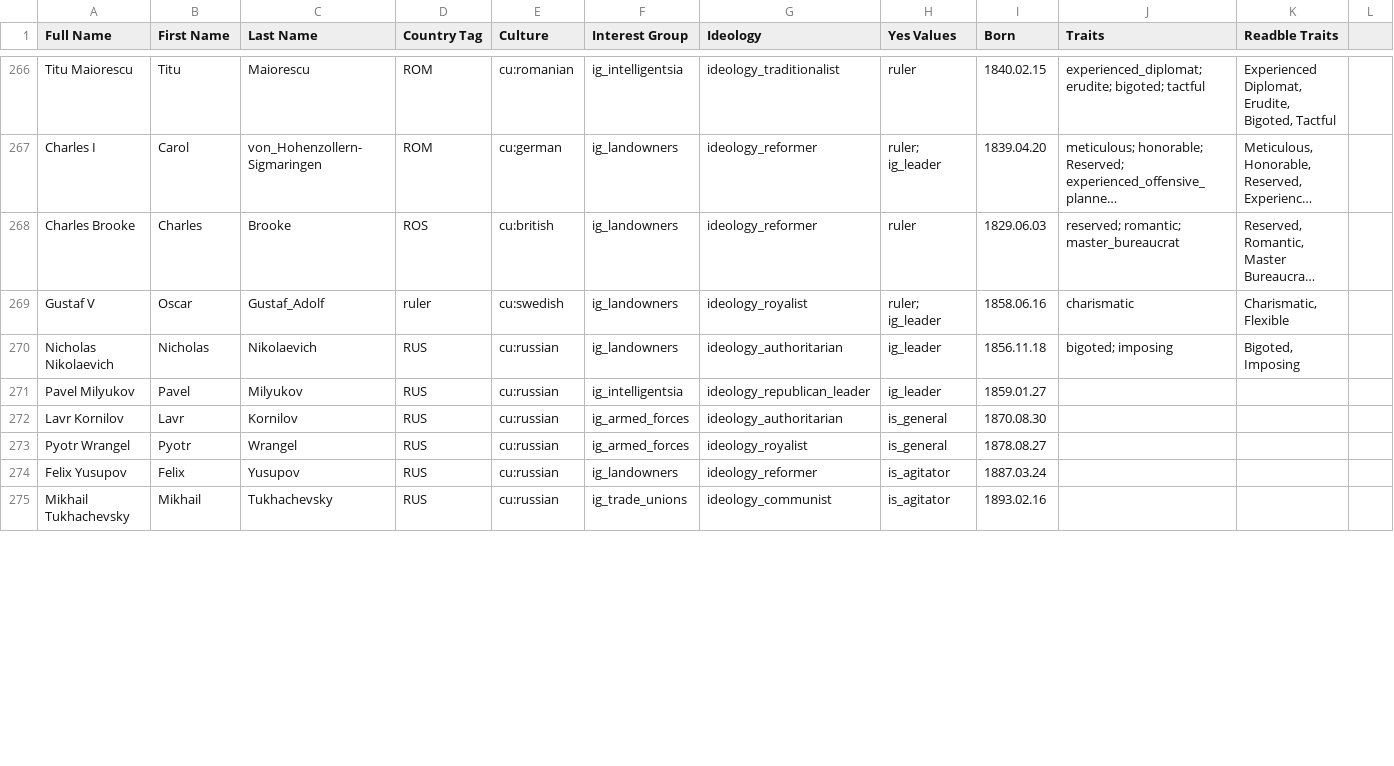
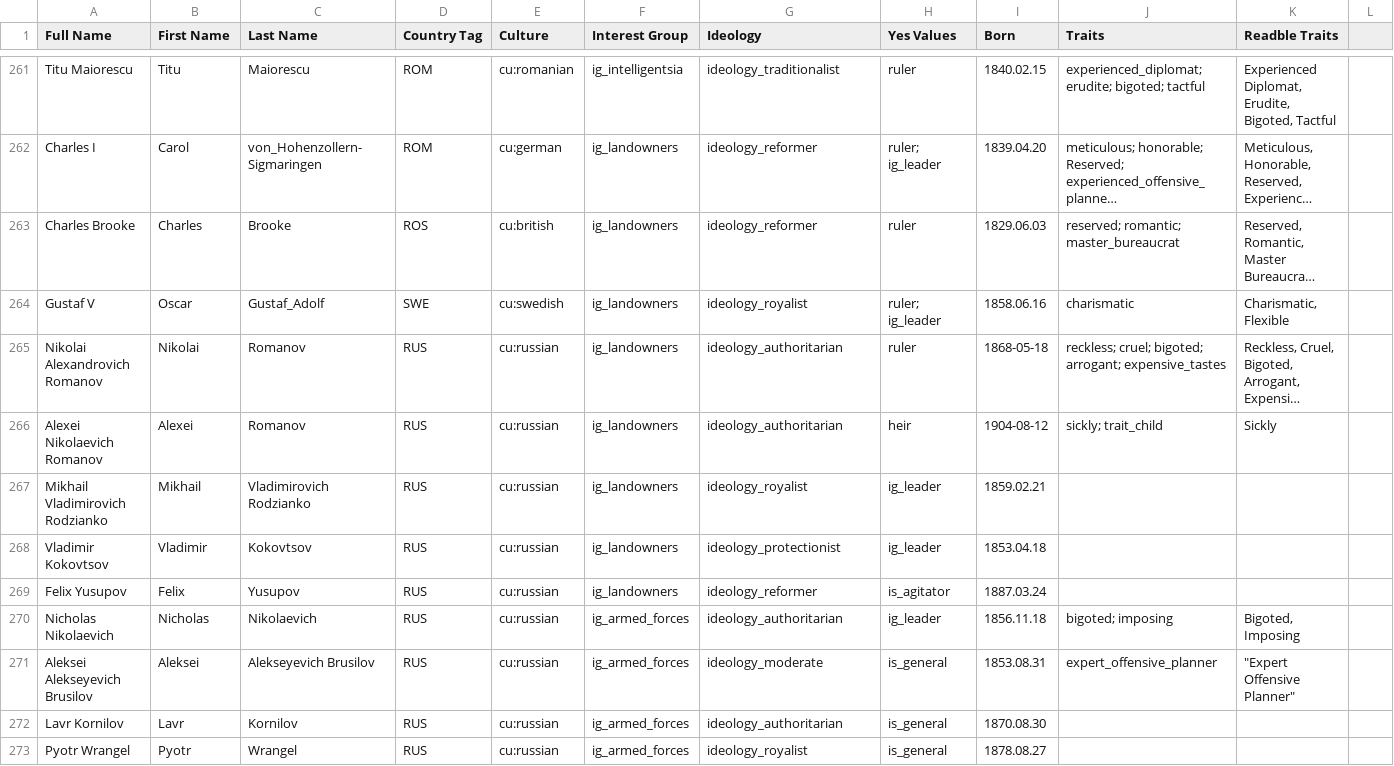
Before and after one commit to AlexJFDev/Vic3-World-War-One-Mod, a CSV file: scripts/mod/data/character_definitions.csv, drawn as a sheet; only a part is shown, gaps mark what is left out; the shorter side is filled out with more unchanged rows; long unchanged cells end in …; removed rows and columns are numbered as before the commit, all else as after; the diff covers the shown part only; the diff names each change by its address in the sheet, - before the commit and + after, or states it on an @@ line.

Commit message:
Russian revolution part 3

```diff
--- a/scripts/mod/data/character_definitions.csv
+++ b/scripts/mod/data/character_definitions.csv
-D264 (Country Tag): ruler
+D264 (Country Tag): SWE
@@ row 277 moved to row 265: Nikolai Alexandrovich Romanov @@
@@ row 278 moved to row 266: Alexei Nikolaevich Romanov @@
+row 267: Mikhail Vladimirovich Rodzianko | Mikhail | Vladimirovich Rodzianko | RUS | cu:russian | ig_landowners | ideology_royalist | ig_leader | 1859.02.21
+row 268: Vladimir Kokovtsov | Vladimir | Kokovtsov | RUS | cu:russian | ig_landowners | ideology_protectionist | ig_leader | 1853.04.18
@@ row 274 moved to row 269: Felix Yusupov @@
-F270 (Interest Group): ig_landowners
+F270 (Interest Group): ig_armed_forces
-row 271: Pavel Milyukov | Pavel | Milyukov | RUS | cu:russian | ig_intelligentsia | ideology_republican_leader | ig_leader | 1859.01.27
+row 271: Aleksei Alekseyevich Brusilov | Aleksei | Alekseyevich Brusilov | RUS | cu:russian | ig_armed_forces | ideology_moderate | is_general | 1853.08.31 | expert_offensive_planner | "Expert Offensive Planner"
```
Also changed, not shown: 7 added rows and 6 removed rows elsewhere in this file, scripts/mod/data/country_definitions.csv, 11 other files.
